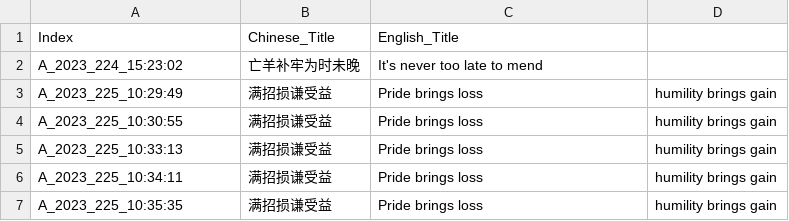
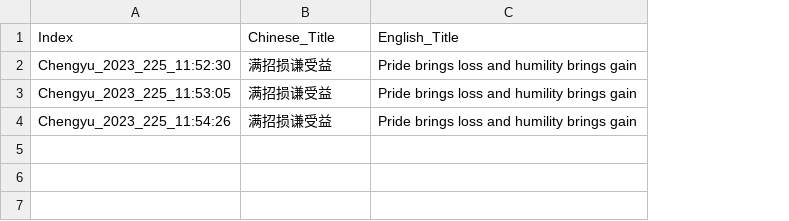
Before and after one commit to xiaoanne/audio, a CSV file: s3/index.csv, drawn as a sheet; removed rows and columns are numbered as before the commit, all else as after; the diff names each change by its address in the sheet, - before the commit and + after, or states it on an @@ line.

```diff
--- a/s3/index.csv
+++ b/s3/index.csv
-column D, rows 3-4: humility brings gain | humility brings gain; row 6: humility brings gain
-row 2: A_2023_224_15:23:02 | 亡羊补牢为时未晚 | It's never too late to mend
-A2: A_2023_225_10:29:49
+A2: Chengyu_2023_225_11:52:30
-C2:C3: Pride brings loss
+C2:C3: Pride brings loss and humility brings gain
-A3: A_2023_225_10:30:55
+A3: Chengyu_2023_225_11:53:05
-row 5: A_2023_225_10:33:13 | 满招损谦受益 | Pride brings loss | humility brings gain
-A4: A_2023_225_10:34:11
+A4: Chengyu_2023_225_11:54:26
-C4: Pride brings loss
+C4: Pride brings loss and humility brings gain
-row 7: A_2023_225_10:35:35 | 满招损谦受益 | Pride brings loss | humility brings gain
```
Also changed, not shown: 6 other files.
